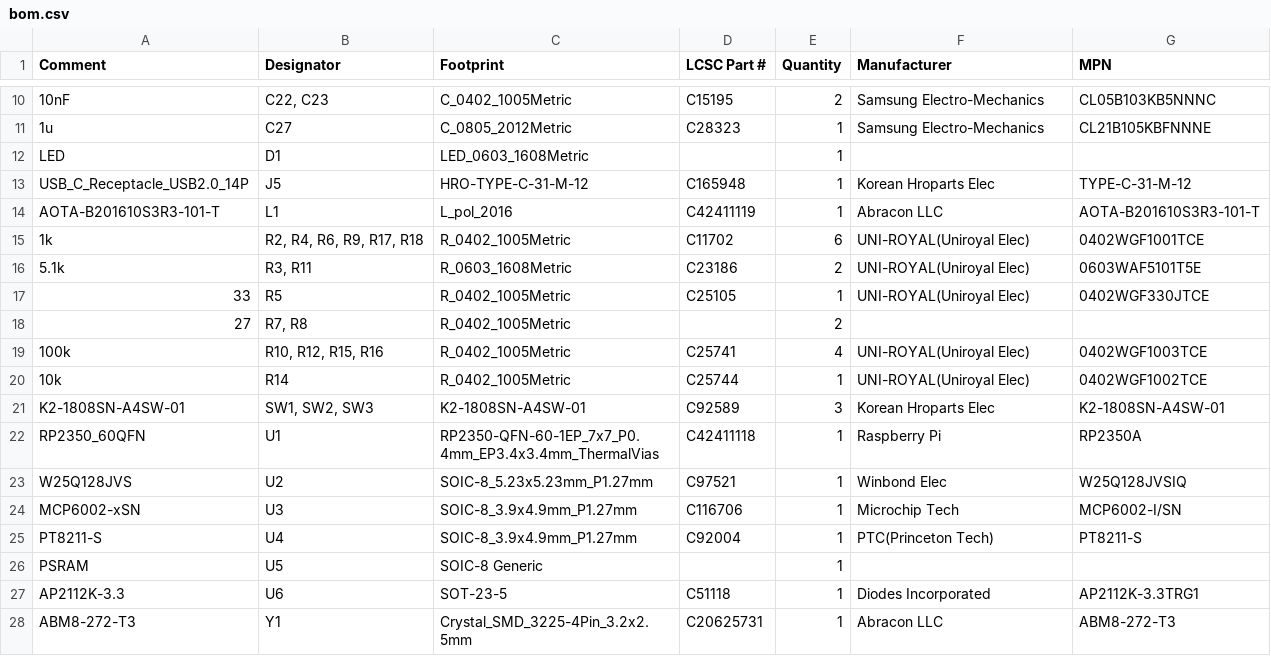
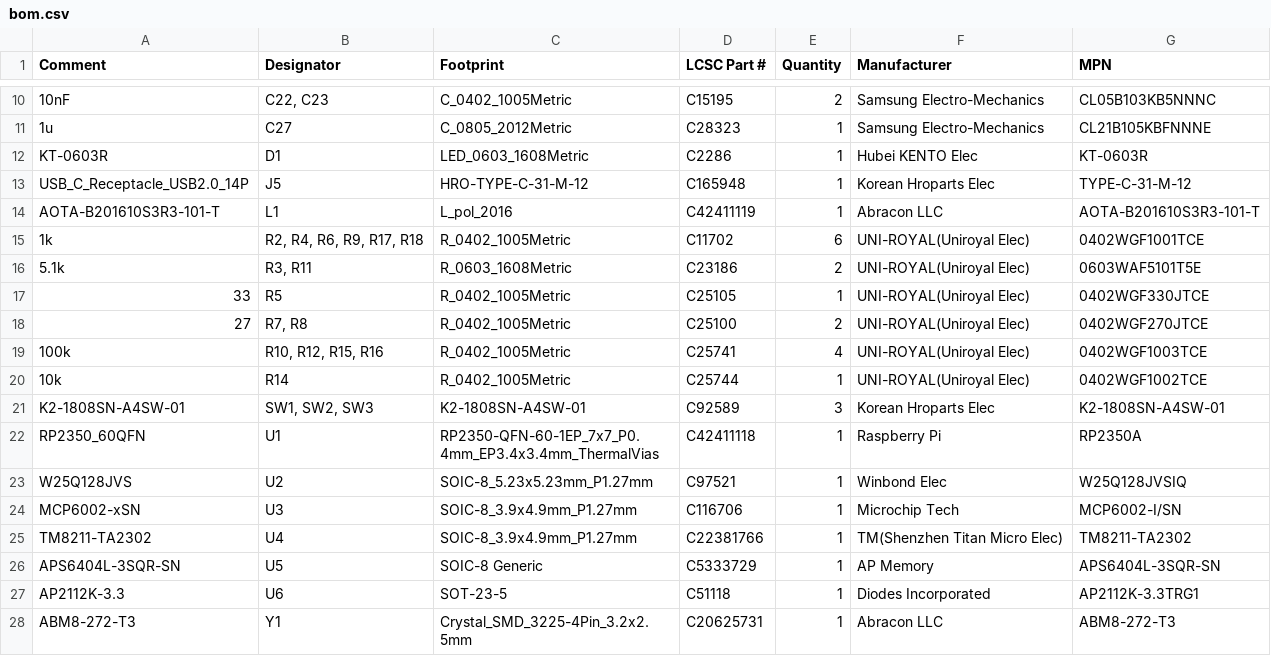
Before and after one commit to bread-modular/bread-modular, a CSV file: modules/16bit-5v/jlcpcb/16bit-5v/bom.csv, drawn as a sheet; only a part is shown, gaps mark what is left out.

```diff
--- a/modules/16bit-5v/jlcpcb/16bit-5v/bom.csv
+++ b/modules/16bit-5v/jlcpcb/16bit-5v/bom.csv
@@ -11,3 +11,3 @@
 1u,C27,C_0805_2012Metric,C28323,1,Samsung Electro-Mechanics,CL21B105KBFNNNE
-LED,D1,LED_0603_1608Metric,,1,,
+KT-0603R,D1,LED_0603_1608Metric,C2286,1,Hubei KENTO Elec,KT-0603R
 USB_C_Receptacle_USB2.0_14P,J5,HRO-TYPE-C-31-M-12,C165948,1,Korean Hroparts Elec,TYPE-C-31-M-12
@@ -17,3 +17,3 @@ AOTA-B201610S3R3-101-T,L1,L_pol_2016,C42411119,1,Abracon LLC,AOTA-B201610S3R3-10
 33,R5,R_0402_1005Metric,C25105,1,UNI-ROYAL(Uniroyal Elec),0402WGF330JTCE
-27,"R7, R8",R_0402_1005Metric,,2,,
+27,"R7, R8",R_0402_1005Metric,C25100,2,UNI-ROYAL(Uniroyal Elec),0402WGF270JTCE
 100k,"R10, R12, R15, R16",R_0402_1005Metric,C25741,4,UNI-ROYAL(Uniroyal Elec),0402WGF1003TCE
@@ -24,4 +24,4 @@ W25Q128JVS,U2,SOIC-8_5.23x5.23mm_P1.27mm,C97521,1,Winbond Elec,W25Q128JVSIQ
 MCP6002-xSN,U3,SOIC-8_3.9x4.9mm_P1.27mm,C116706,1,Microchip Tech,MCP6002-I/SN
-PT8211-S,U4,SOIC-8_3.9x4.9mm_P1.27mm,C92004,1,PTC(Princeton Tech),PT8211-S
-PSRAM,U5,SOIC-8 Generic,,1,,
+TM8211-TA2302,U4,SOIC-8_3.9x4.9mm_P1.27mm,C22381766,1,TM(Shenzhen Titan Micro Elec),TM8211-TA2302
+APS6404L-3SQR-SN,U5,SOIC-8 Generic,C5333729,1,AP Memory,APS6404L-3SQR-SN
 AP2112K-3.3,U6,SOT-23-5,C51118,1,Diodes Incorporated,AP2112K-3.3TRG1
```
Also changed, not shown: modules/16bit-5v/jlcpcb/16bit-5v/positions.csv, 18 other files.
